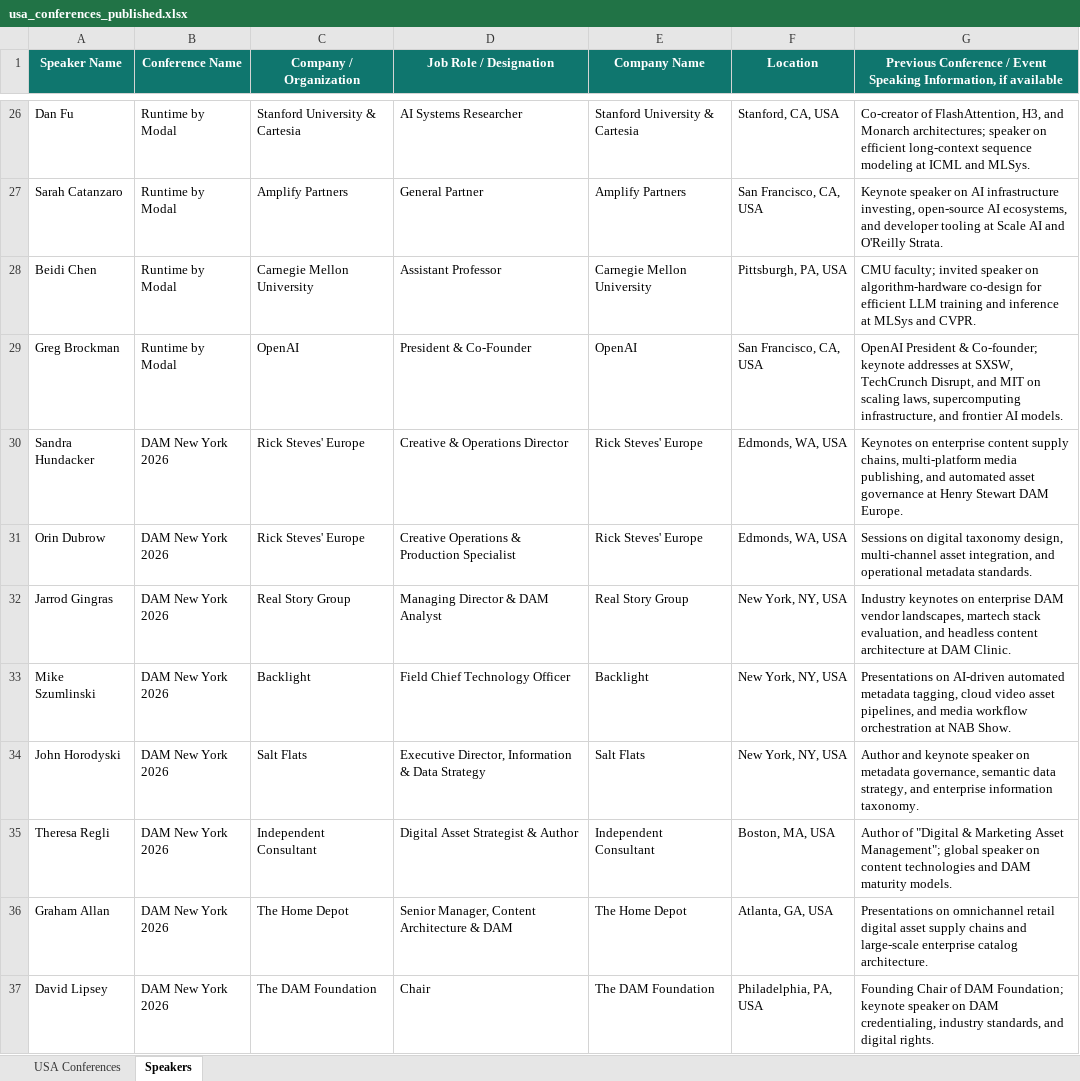
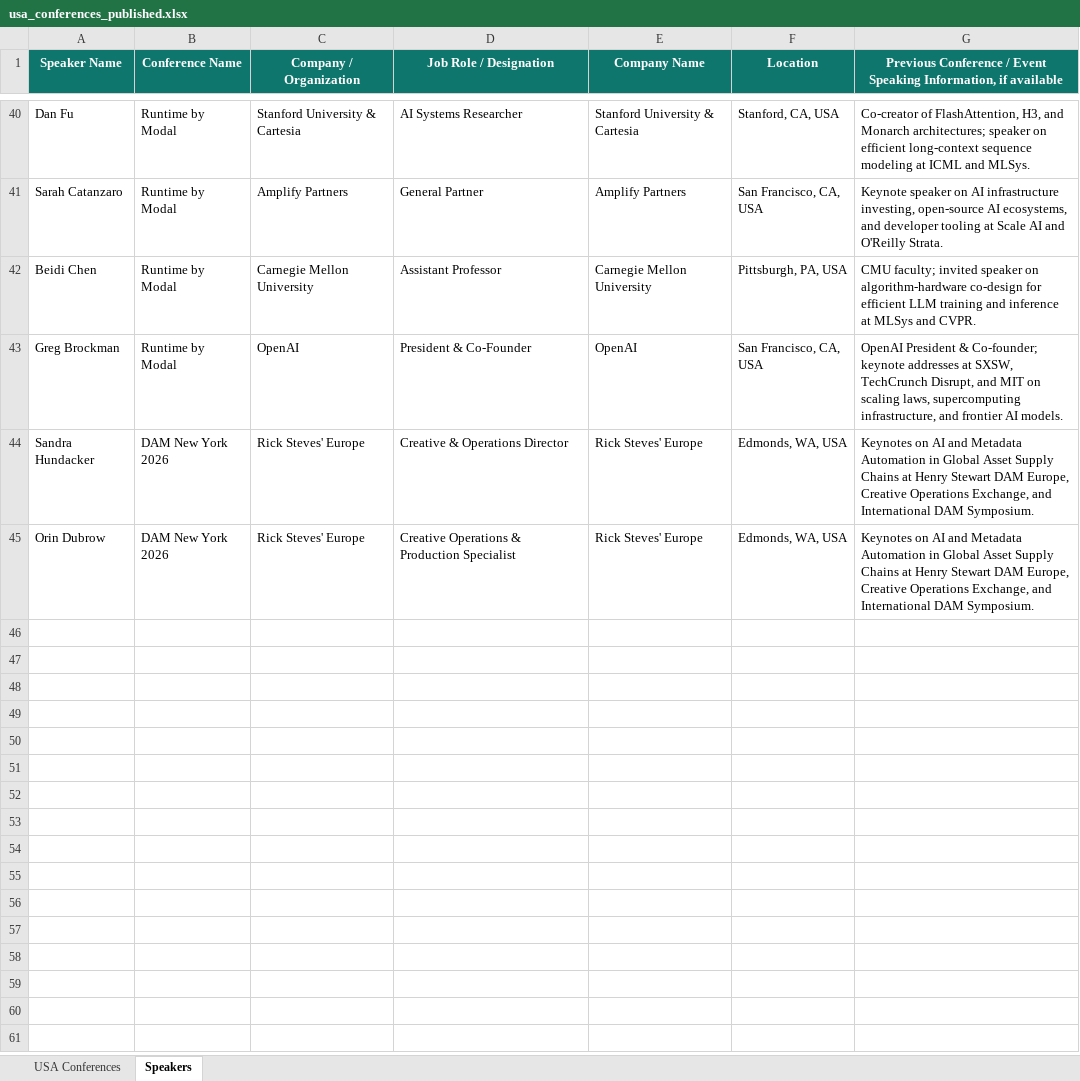
Before and after one commit to Jeeva-6305/conference-agent-adople, an Excel workbook: data/excel/usa_conferences_published.xlsx, sheet Speakers, drawn as a sheet; only a part is shown, gaps mark what is left out; values as stored, in another font and other column widths than the file's, no borders; removed rows and columns are numbered as before the commit, all else as after; the diff covers the shown part only; the diff names each change by its address in the sheet, - before the commit and + after, or states it on an @@ line.

```diff
--- a/data/excel/usa_conferences_published.xlsx (sheet Speakers)
+++ b/data/excel/usa_conferences_published.xlsx (sheet Speakers)
-G44: Keynotes on enterprise content supply chains, multi-platform media publishing, and automated asset governance at Henry Stewart DAM Europe.
+G44: Keynotes on AI and Metadata Automation in Global Asset Supply Chains at Henry Stewart DAM Europe, Creative Operations Exchange, and International DAM Symposium.
-G45: Sessions on digital taxonomy design, multi-channel asset integration, and operational metadata standards.
+G45: Keynotes on AI and Metadata Automation in Global Asset Supply Chains at Henry Stewart DAM Europe, Creative Operations Exchange, and International DAM Symposium.
-row 32: Jarrod Gingras | DAM New York 2026 | Real Story Group | Managing Director & DAM Analyst | Real Story Group | New York, NY, USA | Industry keynotes on enterprise DAM vendor landscapes, martech stack evaluation, and headless content architecture at DAM Clinic.
-row 33: Mike Szumlinski | DAM New York 2026 | Backlight | Field Chief Technology Officer | Backlight | New York, NY, USA | Presentations on AI-driven automated metadata tagging, cloud video asset pipelines, and media workflow orchestration at NAB Show.
-row 34: John Horodyski | DAM New York 2026 | Salt Flats | Executive Director, Information & Data Strategy | Salt Flats | New York, NY, USA | Author and keynote speaker on metadata governance, semantic data strategy, and enterprise information taxonomy.
-row 35: Theresa Regli | DAM New York 2026 | Independent Consultant | Digital Asset Strategist & Author | Independent Consultant | Boston, MA, USA | Author of "Digital & Marketing Asset Management"; global speaker on content technologies and DAM maturity models.
-row 36: Graham Allan | DAM New York 2026 | The Home Depot | Senior Manager, Content Architecture & DAM | The Home Depot | Atlanta, GA, USA | Presentations on omnichannel retail digital asset supply chains and large-scale enterprise catalog architecture.
-row 37: David Lipsey | DAM New York 2026 | The DAM Foundation | Chair | The DAM Foundation | Philadelphia, PA, USA | Founding Chair of DAM Foundation; keynote speaker on DAM credentialing, industry standards, and digital rights.
```
Also changed, not shown: 14 added rows and 8 removed rows elsewhere in this sheet, 3 other files.
